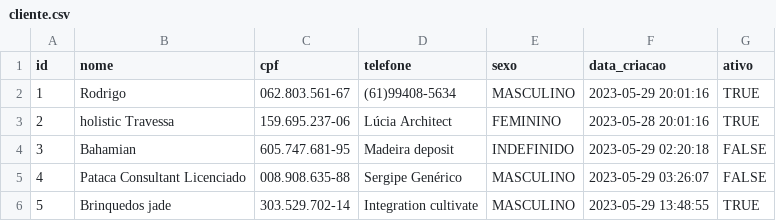
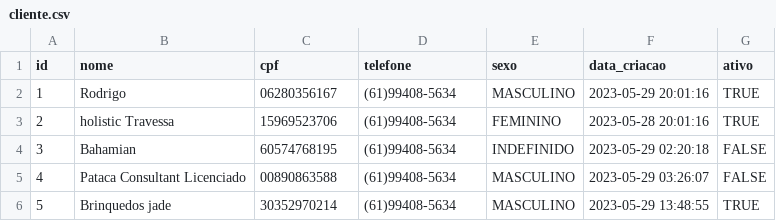
Before and after one commit to Rodr1gocosta/Order, a CSV file: src/main/resources/config/liquibase/fake-data/cliente.csv, drawn as a sheet.

```diff
--- a/src/main/resources/config/liquibase/fake-data/cliente.csv
+++ b/src/main/resources/config/liquibase/fake-data/cliente.csv
@@ -1,6 +1,6 @@
 id;nome;cpf;telefone;sexo;data_criacao;ativo
-1;Rodrigo;062.803.561-67;(61)99408-5634;MASCULINO;2023-05-29 20:01:16;TRUE
-2;holistic Travessa;159.695.237-06;Lúcia Architect;FEMININO;2023-05-28 20:01:16;TRUE
-3;Bahamian;605.747.681-95;Madeira deposit;INDEFINIDO;2023-05-29 02:20:18;FALSE
-4;Pataca Consultant Licenciado;008.908.635-88;Sergipe Genérico;MASCULINO;2023-05-29 03:26:07;FALSE
-5;Brinquedos jade;303.529.702-14;Integration cultivate;MASCULINO;2023-05-29 13:48:55;TRUE
+1;Rodrigo;06280356167;(61)99408-5634;MASCULINO;2023-05-29 20:01:16;TRUE
+2;holistic Travessa;15969523706;(61)99408-5634;FEMININO;2023-05-28 20:01:16;TRUE
+3;Bahamian;60574768195;(61)99408-5634;INDEFINIDO;2023-05-29 02:20:18;FALSE
+4;Pataca Consultant Licenciado;00890863588;(61)99408-5634;MASCULINO;2023-05-29 03:26:07;FALSE
+5;Brinquedos jade;30352970214;(61)99408-5634;MASCULINO;2023-05-29 13:48:55;TRUE
```
Also changed, not shown: src/main/resources/config/liquibase/fake-data/tecnico.csv, 12 other files.
